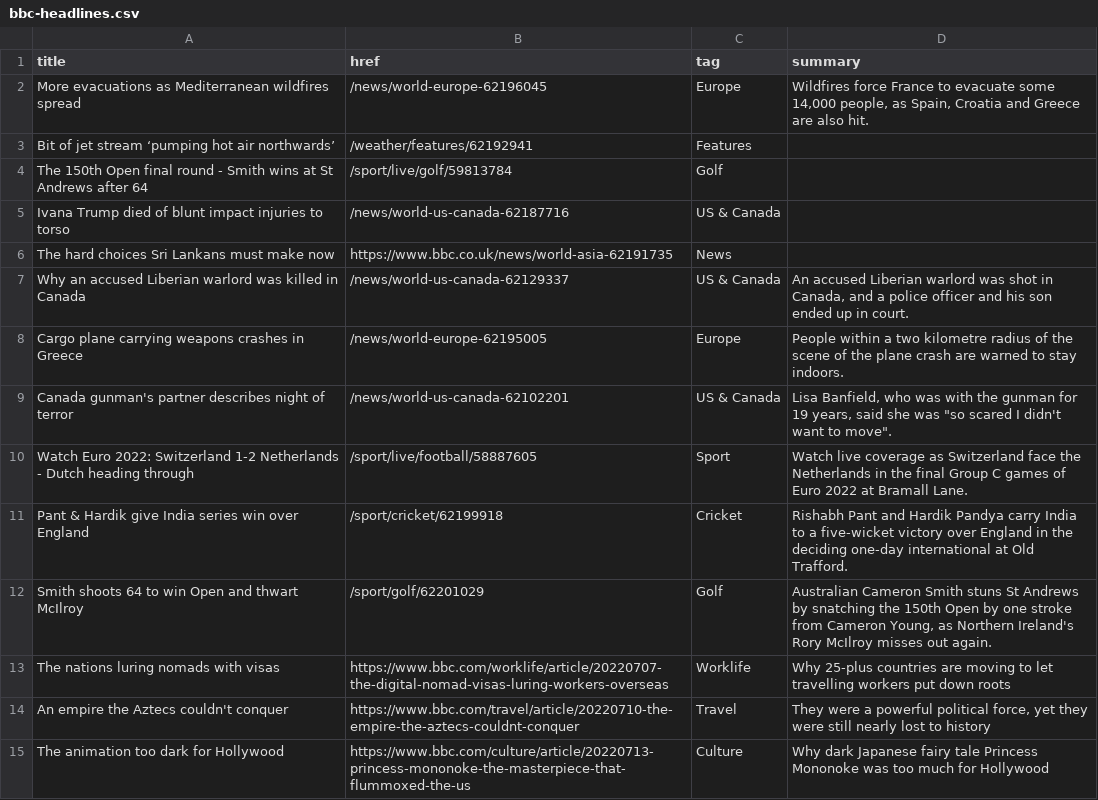
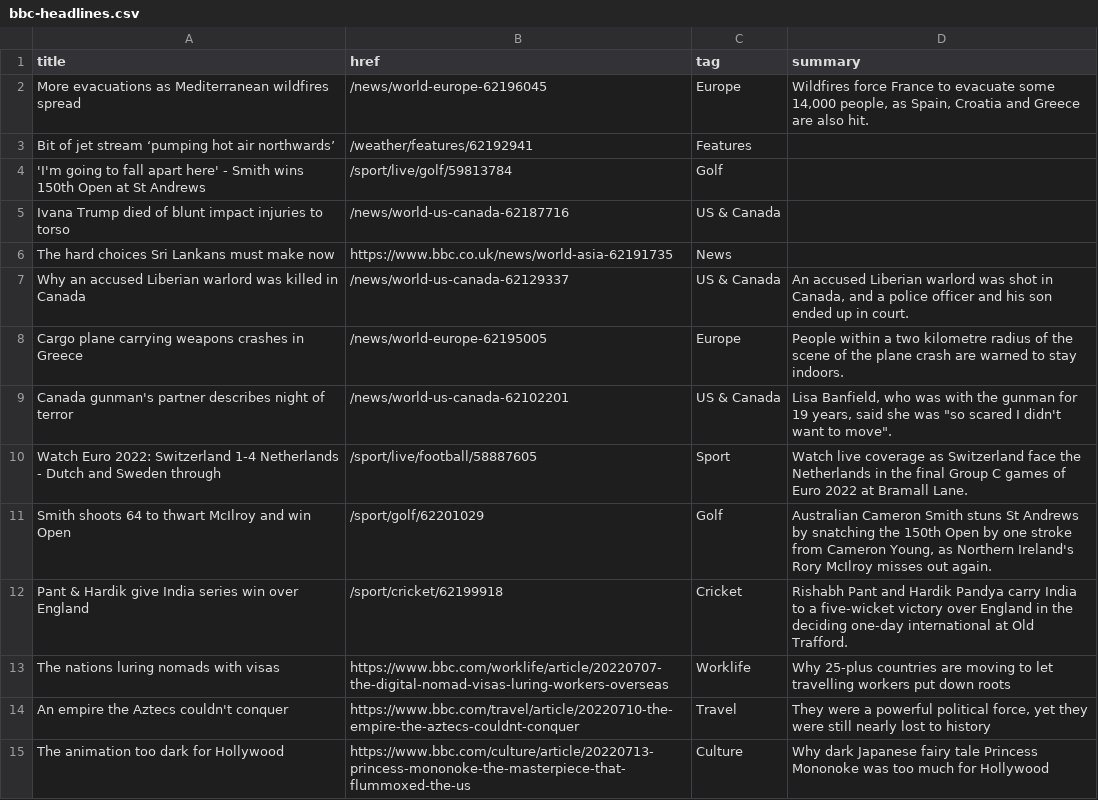
Before and after one commit to jsoma/autoscraper-history, a CSV file: bbc-headlines.csv, drawn as a sheet; only a part is shown.

```diff
--- a/bbc-headlines.csv
+++ b/bbc-headlines.csv
@@ -3,3 +3,3 @@ More evacuations as Mediterranean wildfires spread,/news/world-europe-62196045,E
 Bit of jet stream ‘pumping hot air northwards’,/weather/features/62192941,Features,
-The 150th Open final round - Smith wins at St Andrews after 64,/sport/live/golf/59813784,Golf,
+'I'm going to fall apart here' - Smith wins 150th Open at St Andrews,/sport/live/golf/59813784,Golf,
 Ivana Trump died of blunt impact injuries to torso,/news/world-us-canada-62187716,US & Canada,
@@ -9,5 +9,5 @@ Cargo plane carrying weapons crashes in Greece,/news/world-europe-62195005,Europ
 Canada gunman's partner describes night of terror,/news/world-us-canada-62102201,US & Canada,"Lisa Banfield, who was with the gunman for 19 years, said she was ""so scared I didn't want to move""."
-Watch Euro 2022: Switzerland 1-2 Netherlands - Dutch heading through,/sport/live/football/58887605,Sport,Watch live coverage as Switzerland face the Netherlands in the final Group C games of Euro 2022 at Bramall Lane.
+Watch Euro 2022: Switzerland 1-4 Netherlands - Dutch and Sweden through,/sport/live/football/58887605,Sport,Watch live coverage as Switzerland face the Netherlands in the final Group C games of Euro 2022 at Bramall Lane.
+Smith shoots 64 to thwart McIlroy and win Open,/sport/golf/62201029,Golf,"Australian Cameron Smith stuns St Andrews by snatching the 150th Open by one stroke from Cameron Young, as Northern Ireland's Rory McIlroy misses out again."
 Pant & Hardik give India series win over England,/sport/cricket/62199918,Cricket,Rishabh Pant and Hardik Pandya carry India to a five-wicket victory over England in the deciding one-day international at Old Trafford.
-Smith shoots 64 to win Open and thwart McIlroy,/sport/golf/62201029,Golf,"Australian Cameron Smith stuns St Andrews by snatching the 150th Open by one stroke from Cameron Young, as Northern Ireland's Rory McIlroy misses out again."
 The nations luring nomads with visas,https://www.bbc.com/worklife/article/20220707-the-digital-nomad-visas-luring-workers-overseas,Worklife,Why 25-plus countries are moving to let travelling workers put down roots
```
